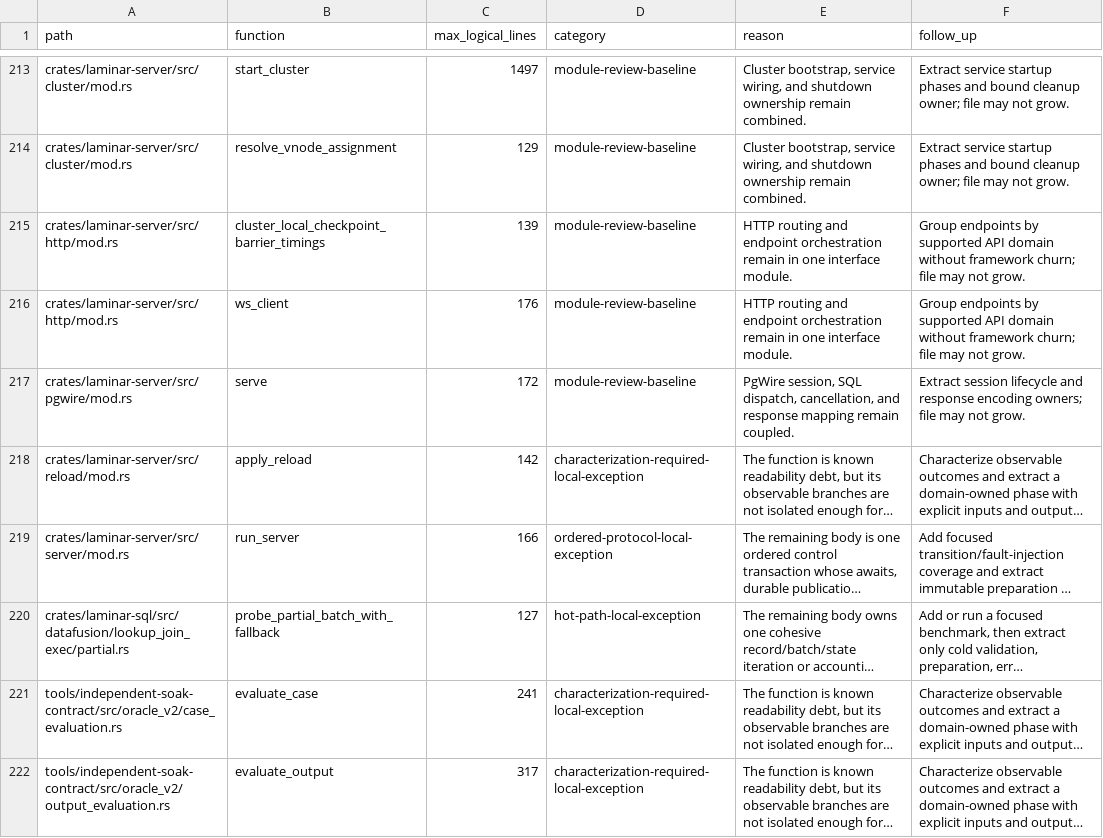
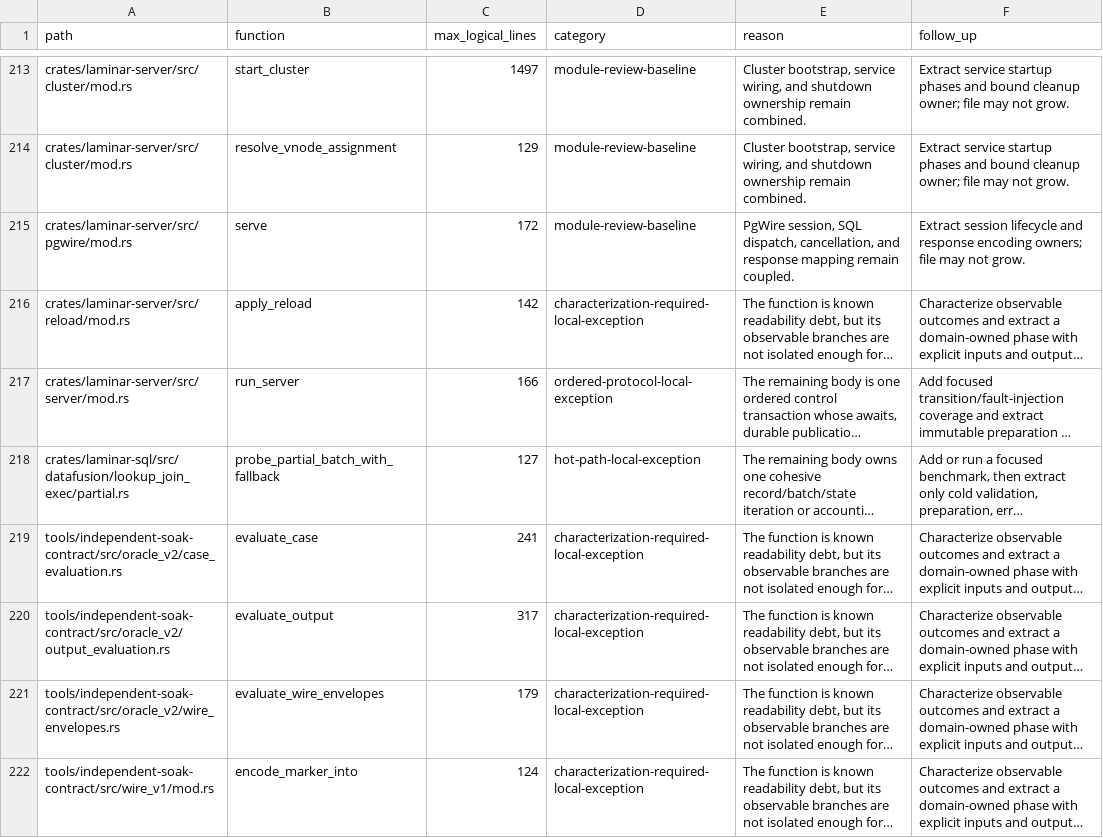
Before and after one commit to laminardb/laminardb, a TSV file: tools/readability-check/function-baseline.tsv, drawn as a sheet; only a part is shown, gaps mark what is left out; the shorter side is filled out with more unchanged rows; long unchanged cells end in ….

Commit message:
refactor(server): group http endpoints by API domain
Split the 2148-logical-line http exception into ten child modules:
state (app state + serving gate), auth (token policy + middleware),
router (route table + serving lifecycle), ops (health/ready/metrics/
reload), catalog (query + catalog + lineage), checkpoints,
cluster_admin, cluster_evidence (local authority evidence),
ws (subscriptions), and json_encoding (exact JSON value contract).

ws_client now delegates batch forwarding and inbound-message handling
to named session phases; cluster_local_checkpoint_barrier_timings
extracts the continuation-cursor identity phase and shares a no-store
response builder with local evidence. Both drop below the ordinary
function limit and their baseline rows are removed along with the
module row. Routes, status codes, middleware order, framing, and
error text are unchanged; all 377 laminar-server tests pass.

```diff
--- a/tools/readability-check/function-baseline.tsv
+++ b/tools/readability-check/function-baseline.tsv
@@ -214,4 +214,2 @@ crates/laminar-server/src/cluster/mod.rs	start_cluster	1497	module-review-baseli
 crates/laminar-server/src/cluster/mod.rs	resolve_vnode_assignment	129	module-review-baseline	Cluster bootstrap, service wiring, and shutdown ownership remain combined.	Extract service startup phases and bound cleanup owner; file may not grow.
-crates/laminar-server/src/http/mod.rs	cluster_local_checkpoint_barrier_timings	139	module-review-baseline	HTTP routing and endpoint orchestration remain in one interface module.	Group endpoints by supported API domain without framework churn; file may not grow.
-crates/laminar-server/src/http/mod.rs	ws_client	176	module-review-baseline	HTTP routing and endpoint orchestration remain in one interface module.	Group endpoints by supported API domain without framework churn; file may not grow.
 crates/laminar-server/src/pgwire/mod.rs	serve	172	module-review-baseline	PgWire session, SQL dispatch, cancellation, and response mapping remain coupled.	Extract session lifecycle and response encoding owners; file may not grow.
```
Also changed, not shown: tools/readability-check/baseline.tsv, 12 other files.
